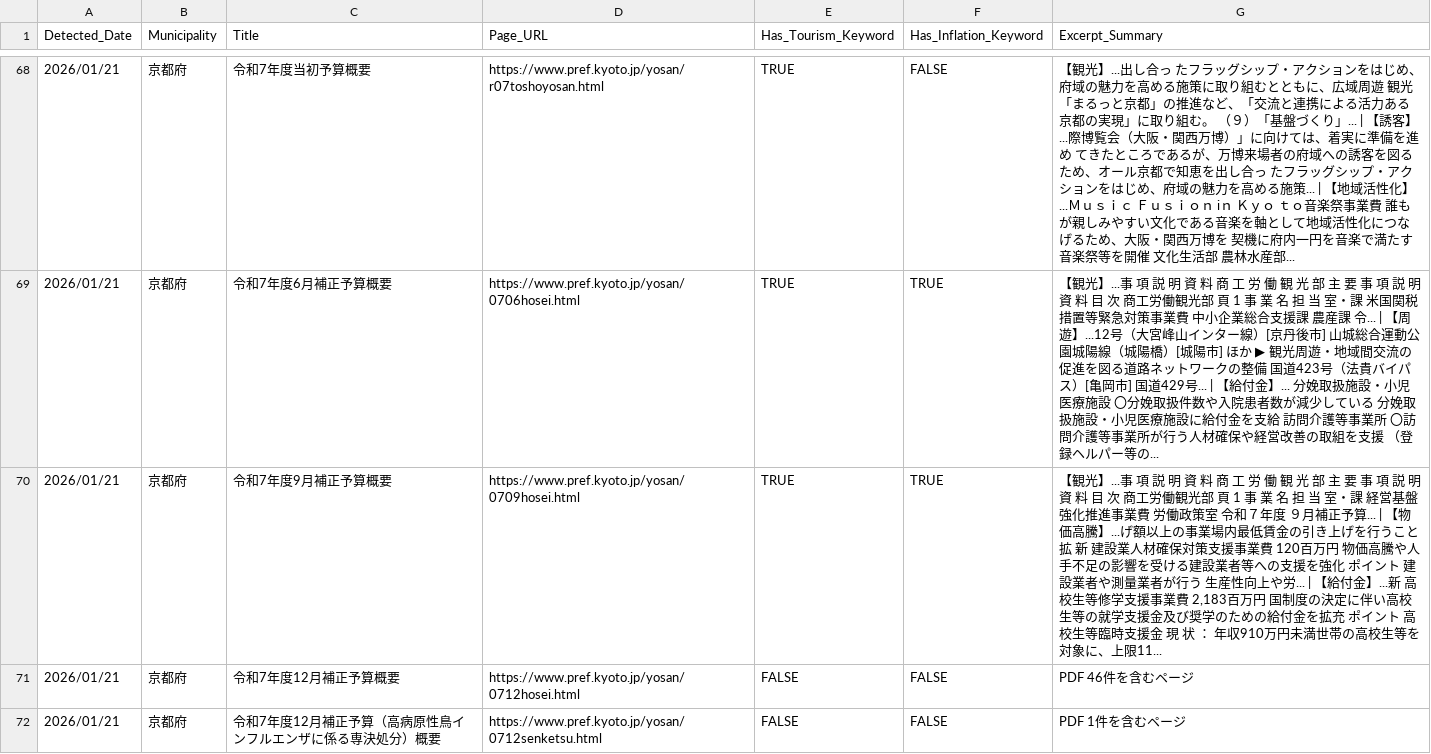
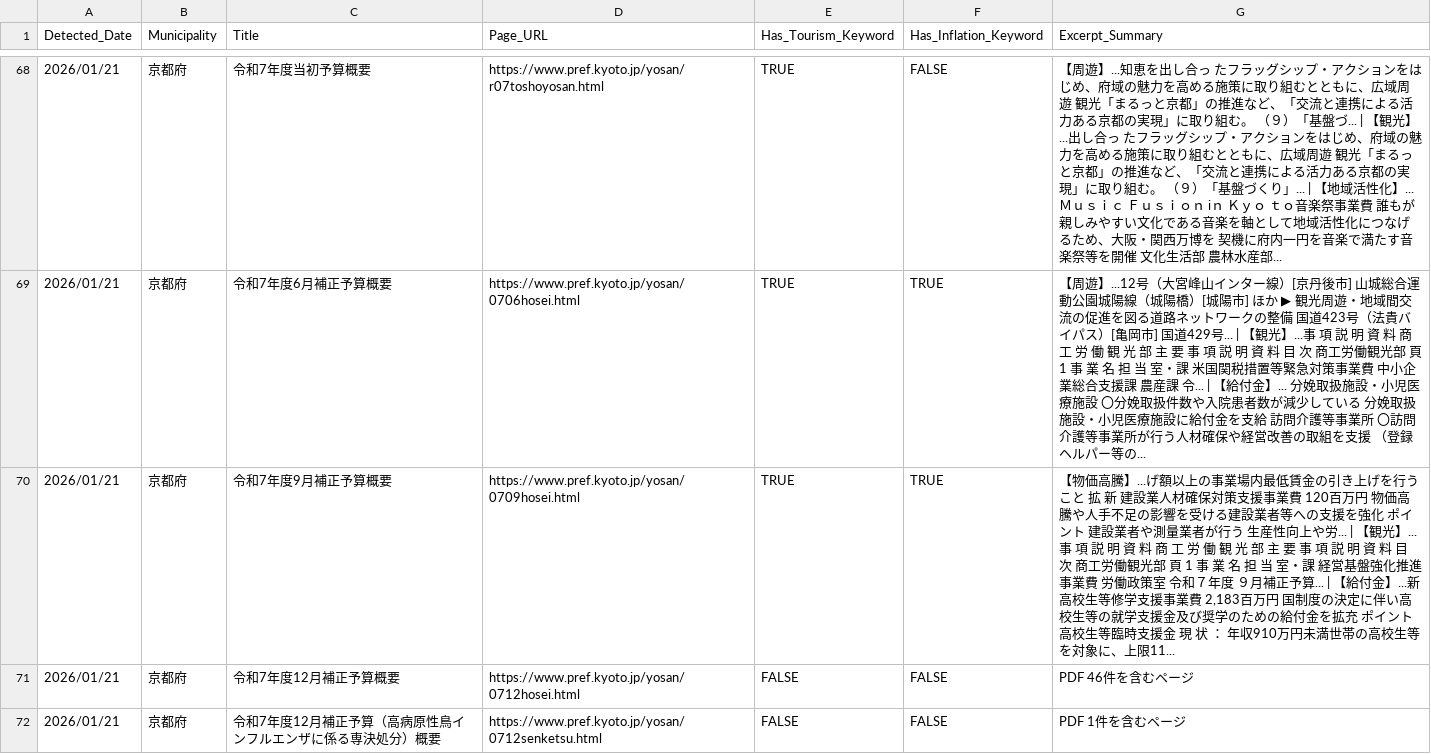
Before and after one commit to 127ytko/kanko-budget, a CSV file: multi_municipality_budget_analysis.csv, drawn as a sheet; only a part is shown, gaps mark what is left out; the diff covers the shown part only.

```diff
--- a/multi_municipality_budget_analysis.csv
+++ b/multi_municipality_budget_analysis.csv
@@ -68,4 +68,4 @@
-2026/01/21,京都府,令和7年度当初予算概要,https://www.pref.kyoto.jp/yosan/r07toshoyosan.html,TRUE,FALSE,【観光】...出し合っ たフラッグシップ・アクションをはじめ、府域の魅力を高める施策に取り組むとともに、広域周遊 観光「まるっと京都」の推進など、「交流と連携による活力ある京都の実現」に取り組む。 （９）「基盤づくり」... | 【誘客】...際博覧会（大阪・関西万博）」に向けては、着実に準備を進め てきたところであるが、万博来場者の府域への誘客を図るため、オール京都で知恵を出し合っ たフラッグシップ・アクションをはじめ、府域の魅力を高める施策... | 【地域活性化】...Ｍｕｓｉｃ Ｆｕｓｉｏｎ iｎ Ｋｙｏ ｔｏ音楽祭事業費 誰もが親しみやすい文化である音楽を軸として地域活性化につなげるため、大阪・関西万博を 契機に府内一円を音楽で満たす音楽祭等を開催 文化生活部 農林水産部...
-2026/01/21,京都府,令和7年度6月補正予算概要,https://www.pref.kyoto.jp/yosan/0706hosei.html,TRUE,TRUE,【観光】...事 項 説 明 資 料 商 工 労 働 観 光 部 主 要 事 項 説 明 資 料 目 次 商工労働観光部 頁 1 事 業 名 担 当 室・課 米国関税措置等緊急対策事業費 中小企業総合支援課 農産課 令... | 【周遊】...12号（大宮峰山インター線）[京丹後市] 山城総合運動公園城陽線（城陽橋）[城陽市] ほか ▶ 観光周遊・地域間交流の促進を図る道路ネットワークの整備 国道423号（法貴バイパス）[亀岡市] 国道429号... | 【給付金】... 分娩取扱施設・小児医療施設 〇分娩取扱件数や入院患者数が減少している 分娩取扱施設・小児医療施設に給付金を支給 訪問介護等事業所 〇訪問介護等事業所が行う人材確保や経営改善の取組を支援 （登録ヘルパー等の...
-2026/01/21,京都府,令和7年度9月補正予算概要,https://www.pref.kyoto.jp/yosan/0709hosei.html,TRUE,TRUE,"【観光】...事 項 説 明 資 料 商 工 労 働 観 光 部 主 要 事 項 説 明 資 料 目 次 商工労働観光部 頁 1 事 業 名 担 当 室・課 経営基盤強化推進事業費 労働政策室 令和７年度 ９月補正予算... | 【物価高騰】...げ額以上の事業場内最低賃金の引き上げを行うこと 拡 新 建設業人材確保対策支援事業費 120百万円 物価高騰や人手不足の影響を受ける建設業者等への支援を強化 ポイント 建設業者や測量業者が行う 生産性向上や労... | 【給付金】...新 高校生等修学支援事業費 2,183百万円 国制度の決定に伴い高校生等の就学支援金及び奨学のための給付金を拡充 ポイント 高校生等臨時支援金 現 状 ： 年収910万円未満世帯の高校生等を対象に、上限11..."
+2026/01/21,京都府,令和7年度当初予算概要,https://www.pref.kyoto.jp/yosan/r07toshoyosan.html,TRUE,FALSE,【周遊】...知恵を出し合っ たフラッグシップ・アクションをはじめ、府域の魅力を高める施策に取り組むとともに、広域周遊 観光「まるっと京都」の推進など、「交流と連携による活力ある京都の実現」に取り組む。 （９）「基盤づ... | 【観光】...出し合っ たフラッグシップ・アクションをはじめ、府域の魅力を高める施策に取り組むとともに、広域周遊 観光「まるっと京都」の推進など、「交流と連携による活力ある京都の実現」に取り組む。 （９）「基盤づくり」... | 【地域活性化】...Ｍｕｓｉｃ Ｆｕｓｉｏｎ iｎ Ｋｙｏ ｔｏ音楽祭事業費 誰もが親しみやすい文化である音楽を軸として地域活性化につなげるため、大阪・関西万博を 契機に府内一円を音楽で満たす音楽祭等を開催 文化生活部 農林水産部...
+2026/01/21,京都府,令和7年度6月補正予算概要,https://www.pref.kyoto.jp/yosan/0706hosei.html,TRUE,TRUE,【周遊】...12号（大宮峰山インター線）[京丹後市] 山城総合運動公園城陽線（城陽橋）[城陽市] ほか ▶ 観光周遊・地域間交流の促進を図る道路ネットワークの整備 国道423号（法貴バイパス）[亀岡市] 国道429号... | 【観光】...事 項 説 明 資 料 商 工 労 働 観 光 部 主 要 事 項 説 明 資 料 目 次 商工労働観光部 頁 1 事 業 名 担 当 室・課 米国関税措置等緊急対策事業費 中小企業総合支援課 農産課 令... | 【給付金】... 分娩取扱施設・小児医療施設 〇分娩取扱件数や入院患者数が減少している 分娩取扱施設・小児医療施設に給付金を支給 訪問介護等事業所 〇訪問介護等事業所が行う人材確保や経営改善の取組を支援 （登録ヘルパー等の...
+2026/01/21,京都府,令和7年度9月補正予算概要,https://www.pref.kyoto.jp/yosan/0709hosei.html,TRUE,TRUE,"【物価高騰】...げ額以上の事業場内最低賃金の引き上げを行うこと 拡 新 建設業人材確保対策支援事業費 120百万円 物価高騰や人手不足の影響を受ける建設業者等への支援を強化 ポイント 建設業者や測量業者が行う 生産性向上や労... | 【観光】...事 項 説 明 資 料 商 工 労 働 観 光 部 主 要 事 項 説 明 資 料 目 次 商工労働観光部 頁 1 事 業 名 担 当 室・課 経営基盤強化推進事業費 労働政策室 令和７年度 ９月補正予算... | 【給付金】...新 高校生等修学支援事業費 2,183百万円 国制度の決定に伴い高校生等の就学支援金及び奨学のための給付金を拡充 ポイント 高校生等臨時支援金 現 状 ： 年収910万円未満世帯の高校生等を対象に、上限11..."
 2026/01/21,京都府,令和7年度12月補正予算概要,https://www.pref.kyoto.jp/yosan/0712hosei.html,FALSE,FALSE,PDF 46件を含むページ
```
Also changed, not shown: 43 edited cells elsewhere in this file, 2 other files.
